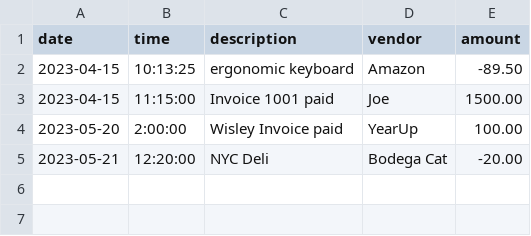
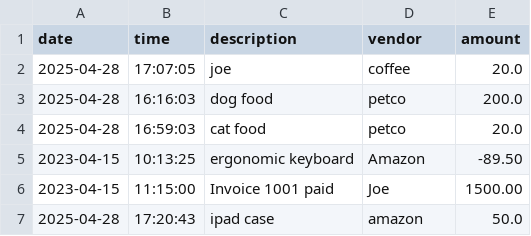
Before and after one commit to sukiedreams/capstoneOne_accountingLedger, a CSV file: transactions.csv, drawn as a sheet; removed rows and columns are numbered as before the commit, all else as after; the diff names each change by its address in the sheet, - before the commit and + after, or states it on an @@ line.

Commit message:
deposit done, but need to fix the entry to go on top

```diff
--- a/transactions.csv
+++ b/transactions.csv
+row 2: 2025-04-28 | 17:07:05 | joe | coffee | 20.0
+row 3: 2025-04-28 | 16:16:03 | dog food | petco | 200.0
+row 4: 2025-04-28 | 16:59:03 | cat food | petco | 20.0
-row 4: 2023-05-20 | 2:00:00 | Wisley Invoice paid | YearUp | 100.00
-row 5: 2023-05-21 | 12:20:00 | NYC Deli | Bodega Cat | -20.00
+row 7: 2025-04-28 | 17:20:43 | ipad case | amazon | 50.0
```
Also changed, not shown: 2 other files.
